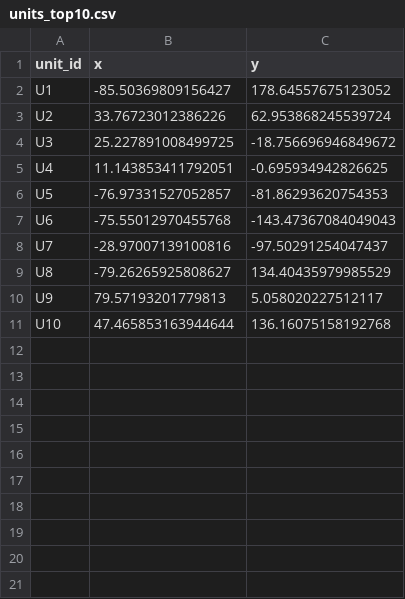
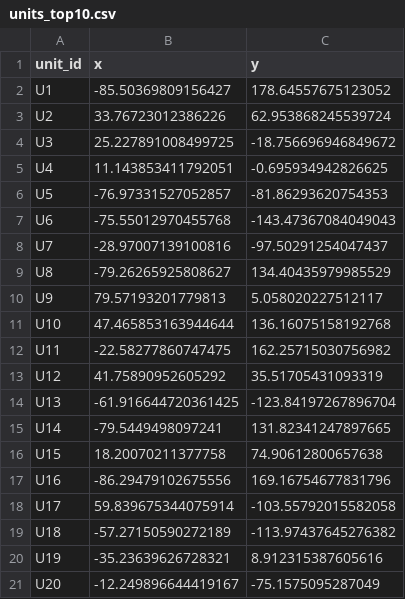
Before and after one commit to Kevyn1001/Trabalho_TEO, a CSV file: Archives/units_top10.csv, drawn as a sheet; the diff names each change by its address in the sheet, - before the commit and + after, or states it on an @@ line.

```diff
--- a/Archives/units_top10.csv
+++ b/Archives/units_top10.csv
+row 12: U11 | -22.58277860747475 | 162.25715030756982
+row 13: U12 | 41.75890952605292 | 35.51705431093319
+row 14: U13 | -61.916644720361425 | -123.84197267896704
+row 15: U14 | -79.5449498097241 | 131.82341247897665
+row 16: U15 | 18.20070211377758 | 74.90612800657638
+row 17: U16 | -86.29479102675556 | 169.16754677831796
+row 18: U17 | 59.839675344075914 | -103.55792015582058
+row 19: U18 | -57.27150590272189 | -113.97437645276382
+row 20: U19 | -35.23639626728321 | 8.912315387605616
+row 21: U20 | -12.249896644419167 | -75.1575095287049
```
Also changed, not shown: 19 other files.
